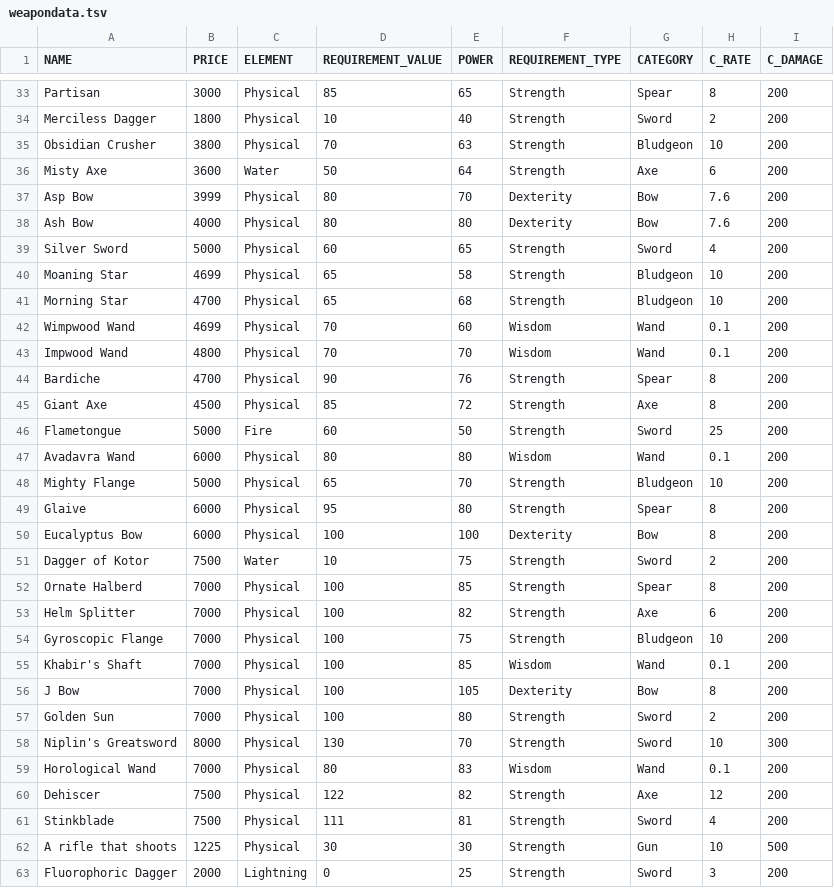
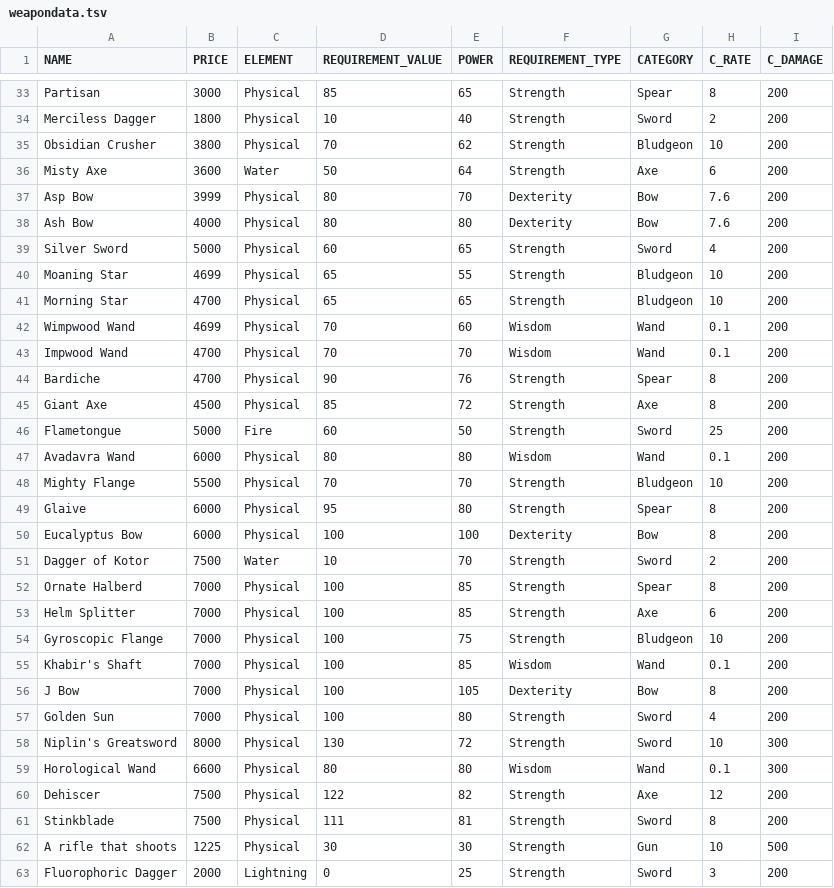
Before and after one commit to 1bengardner/tq-website, a TSV file: _data/weapondata.tsv, drawn as a sheet; only a part is shown, gaps mark what is left out.

```diff
--- a/_data/weapondata.tsv
+++ b/_data/weapondata.tsv
@@ -34,3 +34,3 @@ Partisan	3000	Physical	85	65	Strength	Spear	8	200
 Merciless Dagger	1800	Physical	10	40	Strength	Sword	2	200
-Obsidian Crusher	3800	Physical	70	63	Strength	Bludgeon	10	200
+Obsidian Crusher	3800	Physical	70	62	Strength	Bludgeon	10	200
 Misty Axe	3600	Water	50	64	Strength	Axe	6	200
@@ -39,6 +39,6 @@ Ash Bow	4000	Physical	80	80	Dexterity	Bow	7.6	200
 Silver Sword	5000	Physical	60	65	Strength	Sword	4	200
-Moaning Star	4699	Physical	65	58	Strength	Bludgeon	10	200
-Morning Star	4700	Physical	65	68	Strength	Bludgeon	10	200
+Moaning Star	4699	Physical	65	55	Strength	Bludgeon	10	200
+Morning Star	4700	Physical	65	65	Strength	Bludgeon	10	200
 Wimpwood Wand	4699	Physical	70	60	Wisdom	Wand	0.1	200
-Impwood Wand	4800	Physical	70	70	Wisdom	Wand	0.1	200
+Impwood Wand	4700	Physical	70	70	Wisdom	Wand	0.1	200
 Bardiche	4700	Physical	90	76	Strength	Spear	8	200
@@ -47,8 +47,8 @@ Flametongue	5000	Fire	60	50	Strength	Sword	25	200
 Avadavra Wand	6000	Physical	80	80	Wisdom	Wand	0.1	200
-Mighty Flange	5000	Physical	65	70	Strength	Bludgeon	10	200
+Mighty Flange	5500	Physical	70	70	Strength	Bludgeon	10	200
 Glaive	6000	Physical	95	80	Strength	Spear	8	200
 Eucalyptus Bow	6000	Physical	100	100	Dexterity	Bow	8	200
-Dagger of Kotor	7500	Water	10	75	Strength	Sword	2	200
+Dagger of Kotor	7500	Water	10	70	Strength	Sword	2	200
 Ornate Halberd	7000	Physical	100	85	Strength	Spear	8	200
-Helm Splitter	7000	Physical	100	82	Strength	Axe	6	200
+Helm Splitter	7000	Physical	100	85	Strength	Axe	6	200
 Gyroscopic Flange	7000	Physical	100	75	Strength	Bludgeon	10	200
@@ -56,7 +56,7 @@ Khabir's Shaft	7000	Physical	100	85	Wisdom	Wand	0.1	200
 J Bow	7000	Physical	100	105	Dexterity	Bow	8	200
-Golden Sun	7000	Physical	100	80	Strength	Sword	2	200
-Niplin's Greatsword	8000	Physical	130	70	Strength	Sword	10	300
-Horological Wand	7000	Physical	80	83	Wisdom	Wand	0.1	200
+Golden Sun	7000	Physical	100	80	Strength	Sword	4	200
+Niplin's Greatsword	8000	Physical	130	72	Strength	Sword	10	300
+Horological Wand	6600	Physical	80	80	Wisdom	Wand	0.1	300
 Dehiscer	7500	Physical	122	82	Strength	Axe	12	200
-Stinkblade	7500	Physical	111	81	Strength	Sword	4	200
+Stinkblade	7500	Physical	111	81	Strength	Sword	8	200
 A rifle that shoots	1225	Physical	30	30	Strength	Gun	10	500
```
Also changed, not shown: _data/shielddata.tsv, 1 other file.
